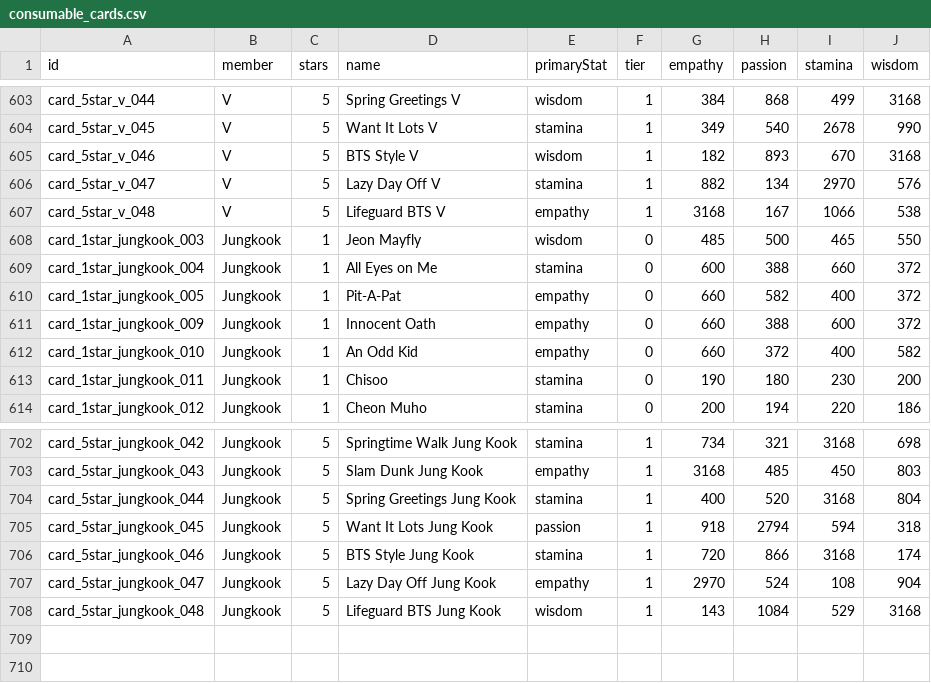
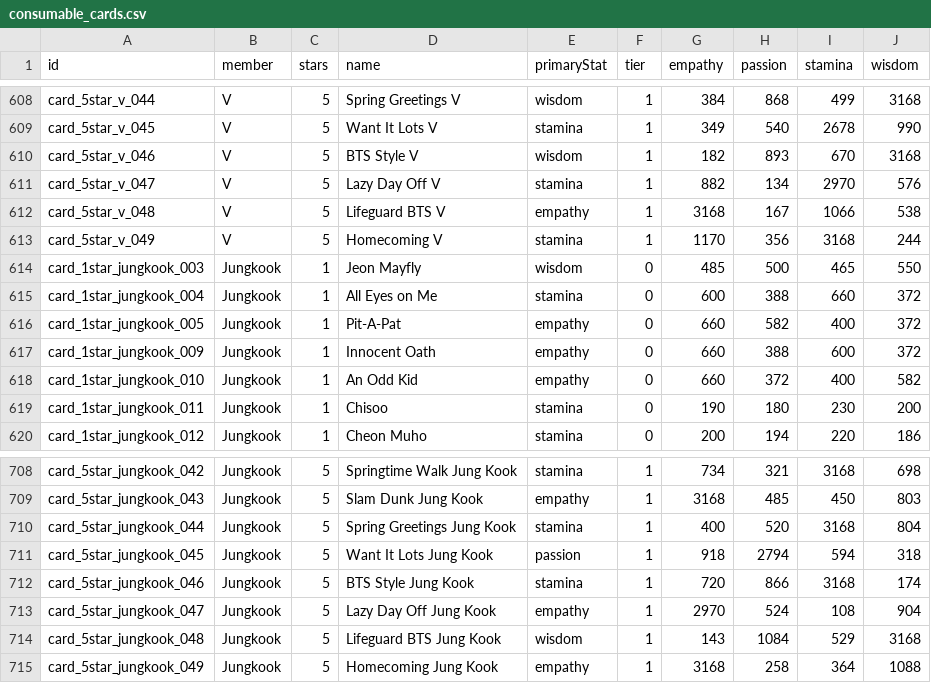
Before and after one commit to inggy/bts-world-data-extractor, a CSV file: output/consumable_cards.csv, drawn as a sheet; only a part is shown, gaps mark what is left out; the diff covers the shown part only.

Commit message:
fly ep 4, homecoming cards, nov dna shop

```diff
--- a/output/consumable_cards.csv
+++ b/output/consumable_cards.csv
@@ -607,2 +612,3 @@ card_5star_v_047,V,5,Lazy Day Off V,stamina,1,882,134,2970,576
 card_5star_v_048,V,5,Lifeguard BTS V,empathy,1,3168,167,1066,538
+card_5star_v_049,V,5,Homecoming V,stamina,1,1170,356,3168,244
 card_1star_jungkook_003,Jungkook,1,Jeon Mayfly,wisdom,0,485,500,465,550
@@ -708 +714,2 @@ card_5star_jungkook_047,Jungkook,5,Lazy Day Off Jung Kook,empathy,1,2970,524,108
 card_5star_jungkook_048,Jungkook,5,Lifeguard BTS Jung Kook,wisdom,1,143,1084,529,3168
+card_5star_jungkook_049,Jungkook,5,Homecoming Jung Kook,empathy,1,3168,258,364,1088
```
Also changed, not shown: 5 added rows elsewhere in this file, 10 other files.
